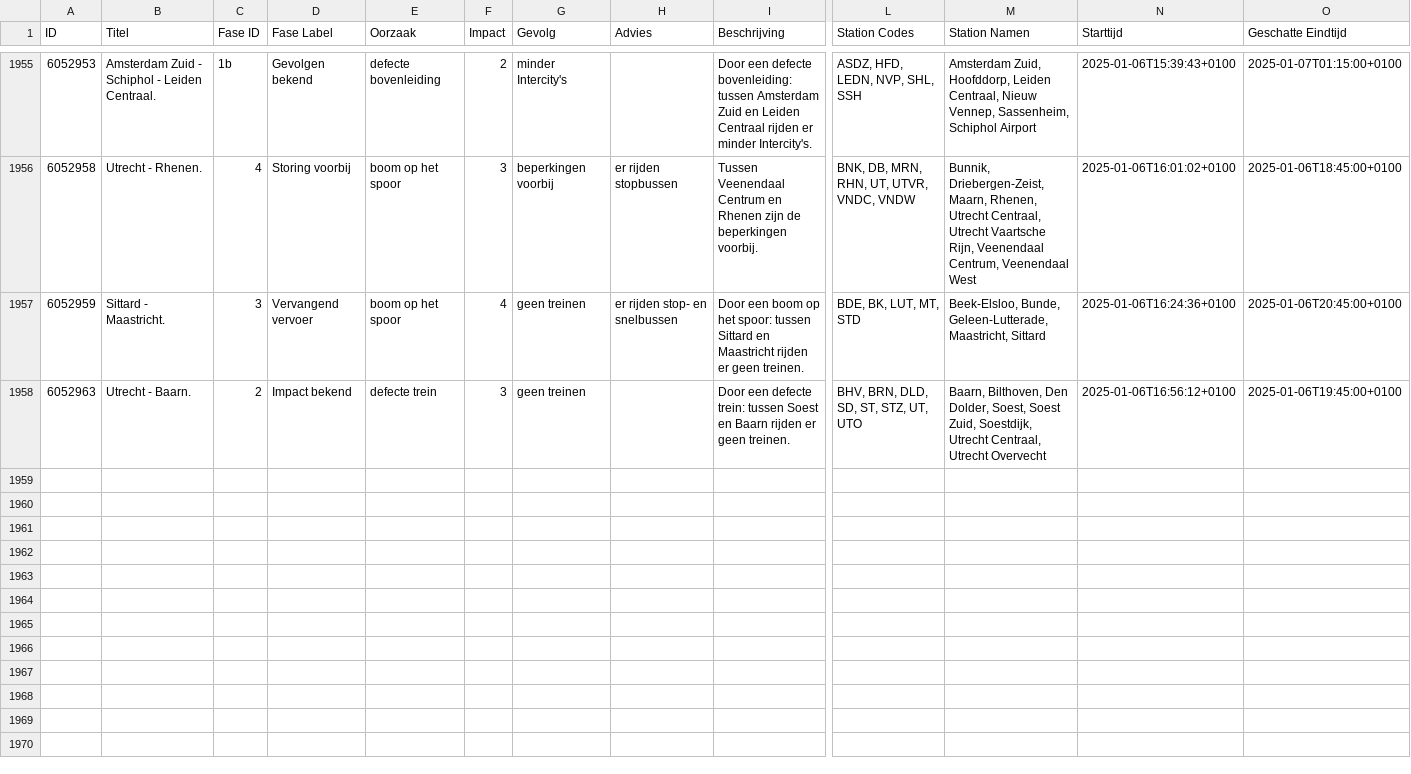
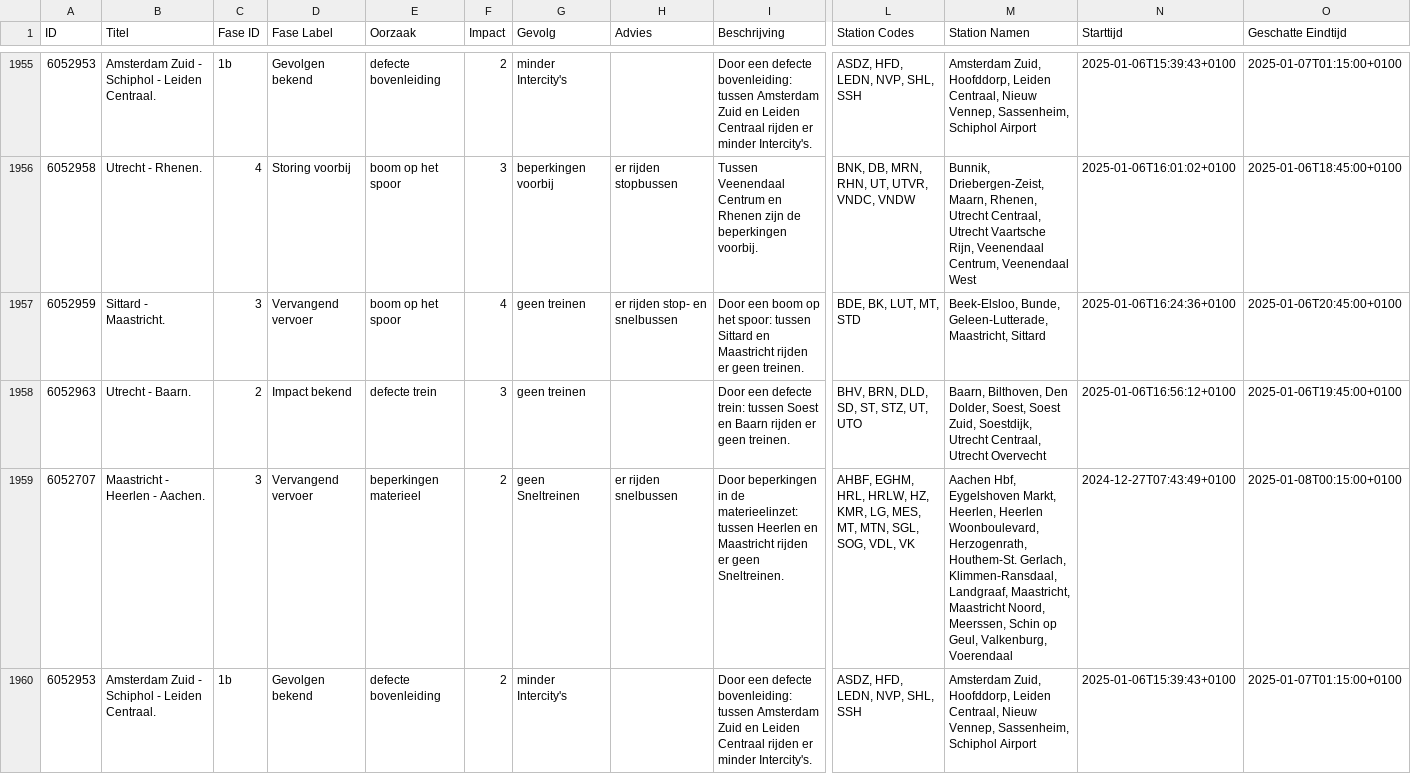
Before and after one commit to maartensiffels/verstoringen-ns, a CSV file: verstoringen-dienstregeling-ns-2025.csv, drawn as a sheet; only a part is shown, gaps mark what is left out; rows hold the shown columns only; the diff covers the shown part only; the diff names each change by its address in the sheet, - before the commit and + after, or states it on an @@ line.

```diff
--- a/verstoringen-dienstregeling-ns-2025.csv
+++ b/verstoringen-dienstregeling-ns-2025.csv
+row 1959: 6052707 | Maastricht - Heerlen - Aachen. | 3 | Vervangend vervoer | beperkingen materieel | 2 | geen Sneltreinen | er rijden snelbussen | Door beperkingen in de materieelinzet: tussen Heerlen en Maastricht rijden er geen Sneltreinen. | AHBF, EGHM, HRL, HRLW, HZ, KMR, LG, MES, MT, MTN, SGL, SOG, VDL, VK | Aachen Hbf, Eygelshoven Markt, Heerlen, Heerlen Woonboulevard, Herzogenrath, Houthem-St. Gerlach, Klimmen-Ransdaal, Landgraaf, Maastricht, Maastricht Noord, Meerssen, Schin op Geul, Valkenburg, Voerendaal | 2024-12-27T07:43:49+0100 | 2025-01-08T00:15:00+0100
+row 1960: 6052953 | Amsterdam Zuid - Schiphol - Leiden Centraal. | 1b | Gevolgen bekend | defecte bovenleiding | 2 | minder Intercity's |  | Door een defecte bovenleiding: tussen Amsterdam Zuid en Leiden Centraal rijden er minder Intercity's. | ASDZ, HFD, LEDN, NVP, SHL, SSH | Amsterdam Zuid, Hoofddorp, Leiden Centraal, Nieuw Vennep, Sassenheim, Schiphol Airport | 2025-01-06T15:39:43+0100 | 2025-01-07T01:15:00+0100
```
Also changed, not shown: 5 added rows elsewhere in this file.
